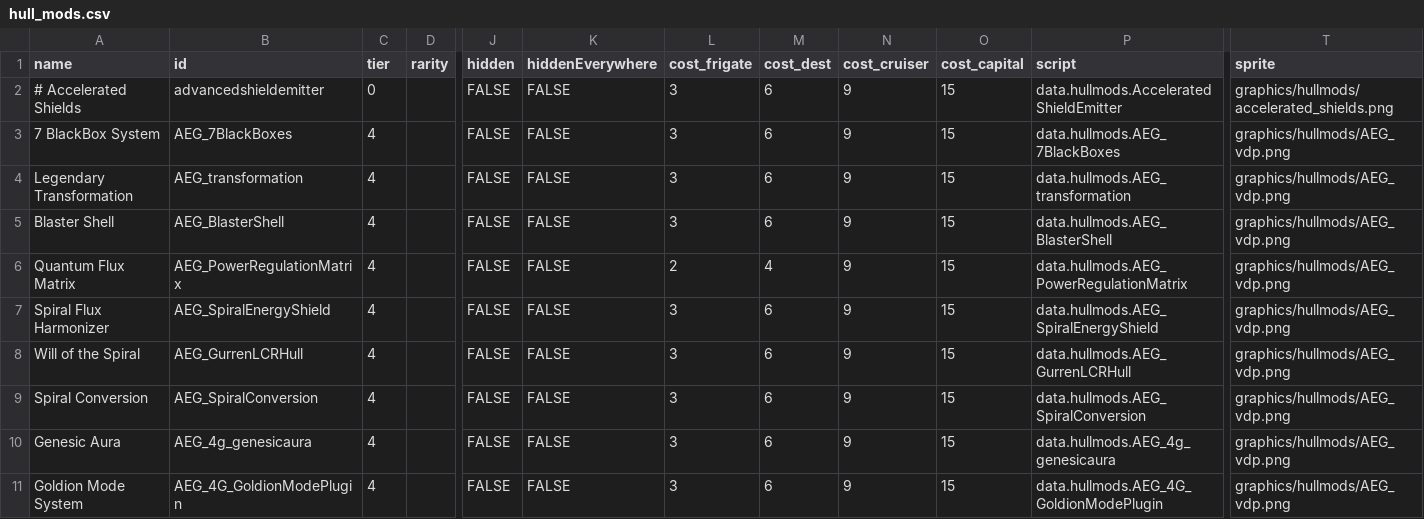
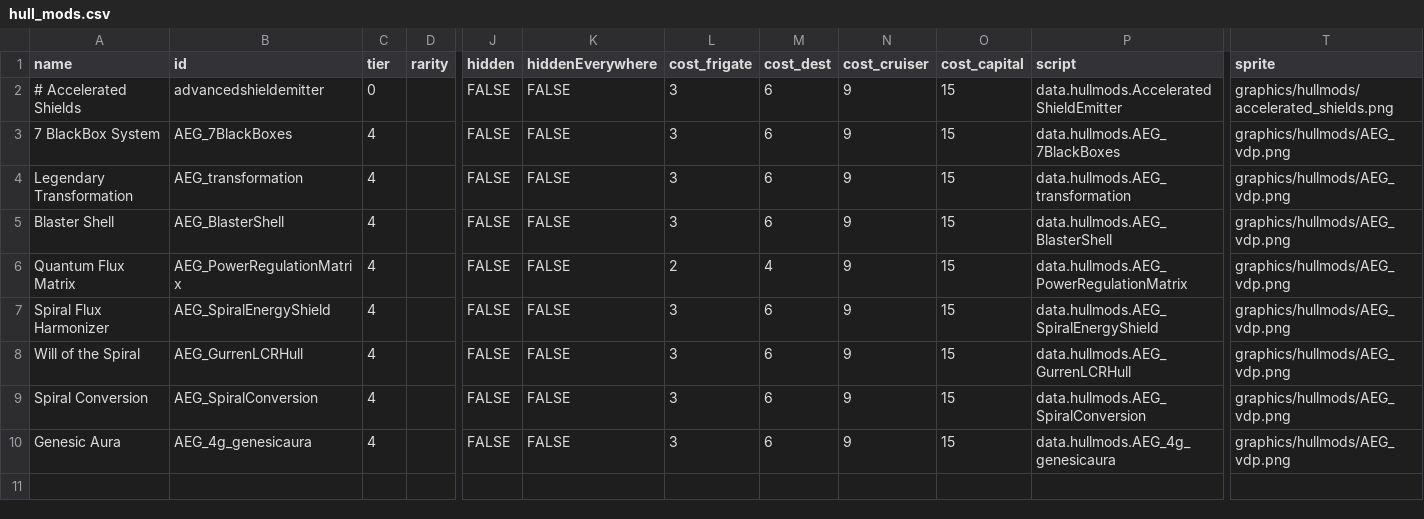
Before and after one commit to OmegaCore7/AEG, a CSV file: data/hullmods/hull_mods.csv, drawn as a sheet; only a part is shown, gaps mark what is left out; rows hold the shown columns only; the diff names each change by its address in the sheet, - before the commit and + after, or states it on an @@ line.

```diff
--- a/data/hullmods/hull_mods.csv
+++ b/data/hullmods/hull_mods.csv
-row 11: Goldion Mode System | AEG_4G_GoldionModePlugin | 4 |  | FALSE | FALSE | 3 | 6 | 9 | 15 | data.hullmods.AEG_4G_GoldionModePlugin | graphics/hullmods/AEG_vdp.png
```
Also changed, not shown: 4 other files.
